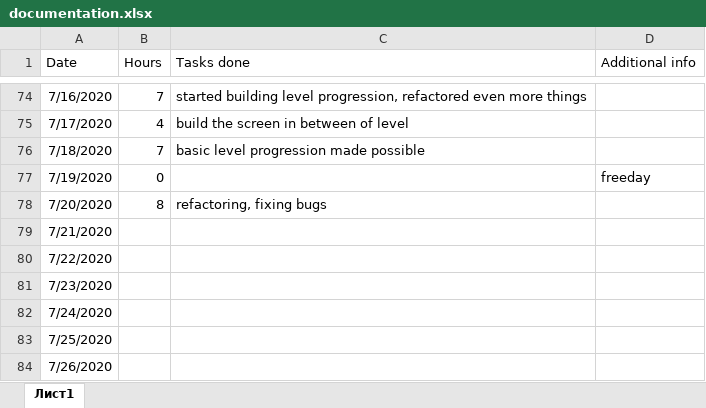
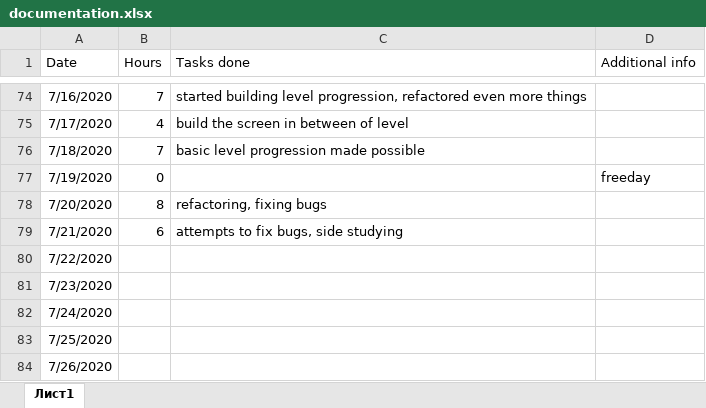
Before and after one commit to Dmitrii-Weaver/SummerProject2020DmitriiWeaver, an Excel workbook: documentation.xlsx, sheet Лист1, drawn as a sheet; only a part is shown, gaps mark what is left out; values as stored, in another font and other column widths than the file's, no borders; the diff names each change by its address in the sheet, - before the commit and + after, or states it on an @@ line.

Commit message:
attempt to fix bugs

```diff
--- a/documentation.xlsx (sheet Лист1)
+++ b/documentation.xlsx (sheet Лист1)
-B79 (Hours): (empty)
+B79 (Hours): 6
-C79 (Tasks done): (empty)
+C79 (Tasks done): attempts to fix bugs, side studying
```
Also changed, not shown: 30 other files.
